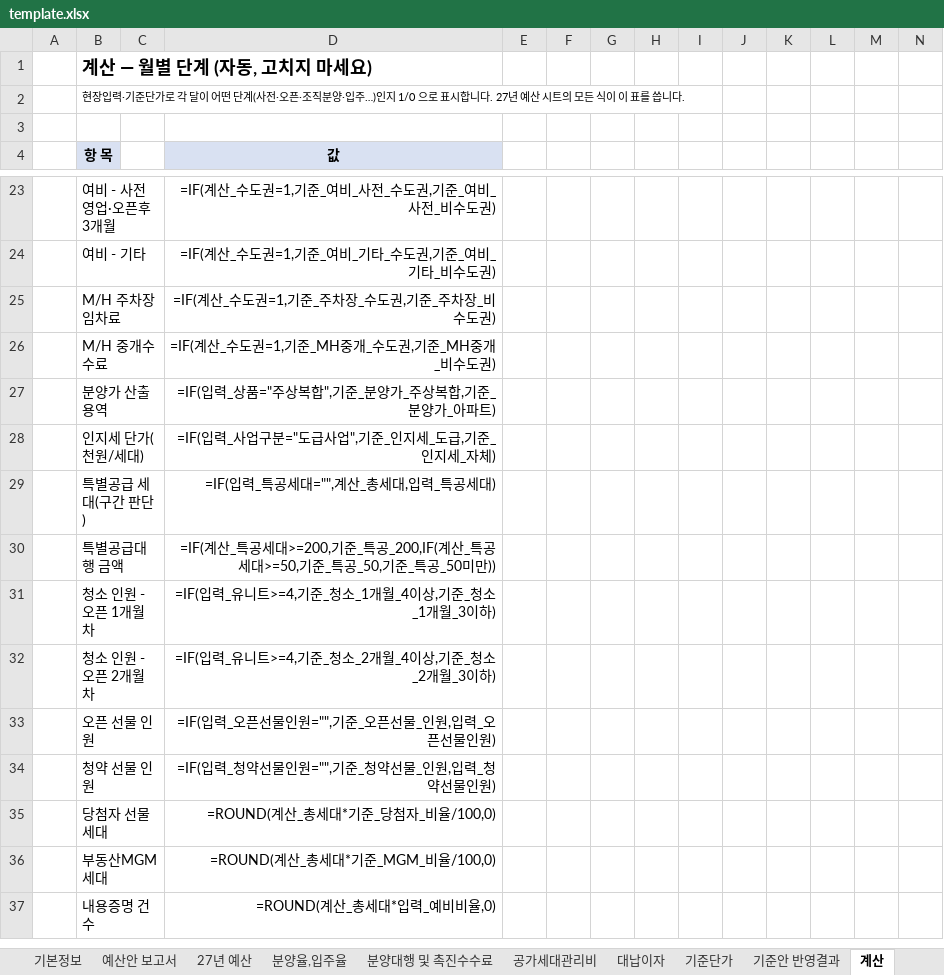
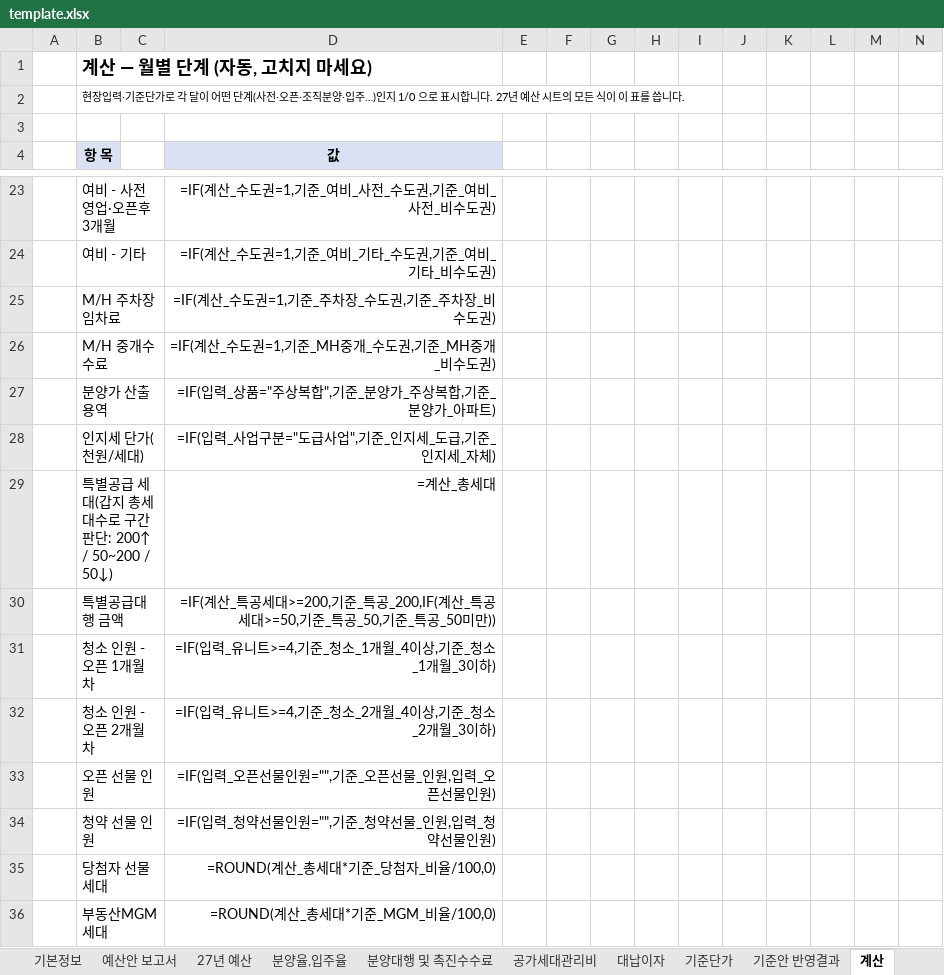
Before and after one commit to CAAAAAT0408/pangwanbi-budget, an Excel workbook: docs/data/template.xlsx, sheet 계산, drawn as a sheet; only a part is shown, gaps mark what is left out; the shorter side is filled out with more unchanged rows; values as stored, in another font and other column widths than the file's, no borders; formulas without a stored value are shown as written; removed rows and columns are numbered as before the commit, all else as after; rows hold the shown columns only; the diff names each change by its address in the sheet, - before the commit and + after, or states it on an @@ line.

Commit message:
특별공급 세대수 입력 칸 제거(갑지 총세대수로 구간 판단) · 결과표 월별 칸에 산식(계산 수식) 표시 — 회사 양식 보고서(COM·XML)와 화면(PC·웹)
- build_template: 4. 견본주택 운영 조건의 '특별공급 세대수' 칸 삭제, 계산_특공세대 = 계산_총세대. 양식 재생성(docs/data/template.xlsx 포함)
- xlcalc.Model.explain: 월별 칸 수식 → 조건을 풀고 참조를 값으로 바꾼 산식. site_io: 결과에 formulas 추가, attach_formulas(Excel 결과용)
- report.py / report_xl.py: 월별 칸에 산식이 있으면 수식으로 기록. server.py: Excel 계산 뒤 xlcalc 로 산식 붙임
- 화면(app/static, docs): 월별 금액 마우스 올림 산식, '수식 보기' 버튼. tests/formula_check.py 추가, 사용법·README·작업현황 갱신

```diff
--- a/docs/data/template.xlsx (sheet 계산)
+++ b/docs/data/template.xlsx (sheet 계산)
-row 29:  | 특별공급 세대(구간 판단) |  | =IF(입력_특공세대="",계산_총세대,입력_특공세대)
+row 29:  | 특별공급 세대(갑지 총세대수로 구간 판단: 200↑ / 50~200 / 50↓) |  | =계산_총세대
```
Also changed, not shown: sheet 현장입력, sheet 기준안 반영결과, sheet 기준단가, 판관비 예산안 자동작성 양식_2027.xlsx, 22 other files.
